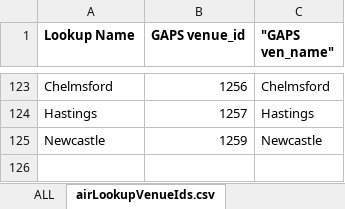
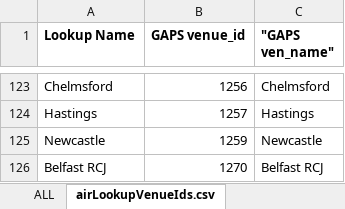
Before and after one commit to hmcts/sscs-common, an Excel workbook: src/main/resources/reference-data/AIRLookup_24.xlsx, sheet airLookupVenueIds.csv, drawn as a sheet; only a part is shown, gaps mark what is left out; values as stored, in another font and other column widths than the file's, no borders; the diff names each change by its address in the sheet, - before the commit and + after, or states it on an @@ line.

```diff
--- a/src/main/resources/reference-data/AIRLookup_24.xlsx (sheet airLookupVenueIds.csv)
+++ b/src/main/resources/reference-data/AIRLookup_24.xlsx (sheet airLookupVenueIds.csv)
+row 126: Belfast RCJ | 1270 | Belfast RCJ
```
Also changed, not shown: sheet ALL.
